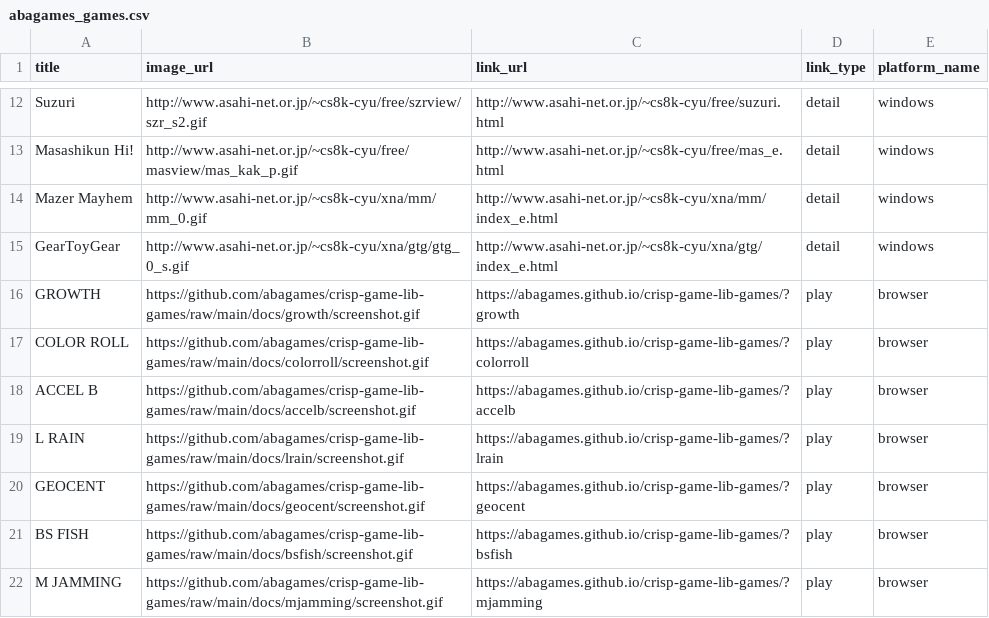
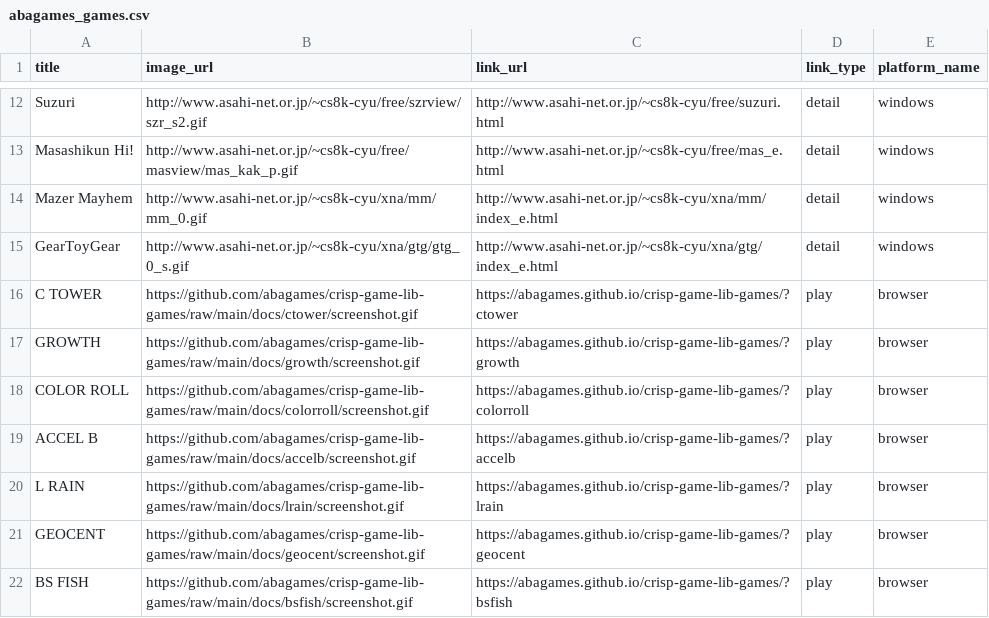
Before and after one commit to abagames/games-web-pages, a CSV file: src/abagames_games.csv, drawn as a sheet; only a part is shown, gaps mark what is left out; the shorter side is filled out with more unchanged rows; the diff names each change by its address in the sheet, - before the commit and + after, or states it on an @@ line.

Commit message:
Add game ctower

```diff
--- a/src/abagames_games.csv
+++ b/src/abagames_games.csv
+row 16: C TOWER | https://github.com/abagames/crisp-game-lib-games/raw/main/docs/ctower/screenshot.gif | https://abagames.github.io/crisp-game-lib-games/?ctower | play | browser
```
Also changed, not shown: 2 other files.
